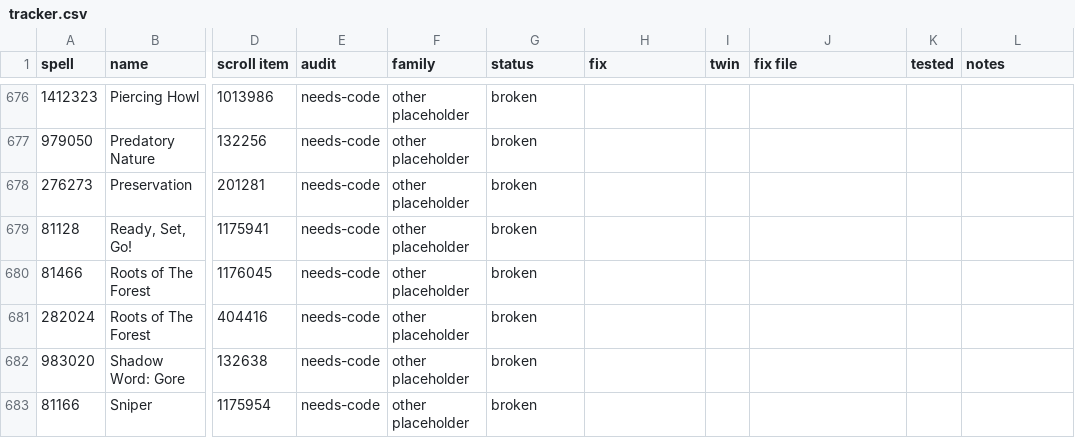
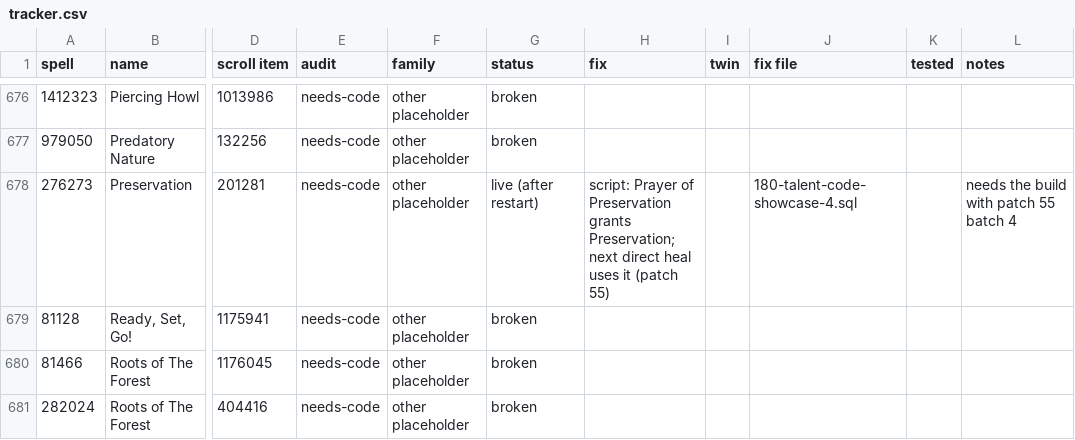
Before and after one commit to JaTynan/coa-wildcard-mystic, a CSV file: enchants/tracker.csv, drawn as a sheet; only a part is shown, gaps mark what is left out; the shorter side is filled out with more unchanged rows; the diff names each change by its address in the sheet, - before the commit and + after, or states it on an @@ line.

```diff
--- a/enchants/tracker.csv
+++ b/enchants/tracker.csv
-G678 (status): broken
+G678 (status): live (after restart)
-H678 (fix): (empty)
+H678 (fix): script: Prayer of Preservation grants Preservation; next direct heal uses it (patch 55)
-J678 (fix file): (empty)
+J678 (fix file): 180-talent-code-showcase-4.sql
-L678 (notes): (empty)
+L678 (notes): needs the build with patch 55 batch 4
```
Also changed, not shown: enchants/test-checklist.csv, 3 other files.
